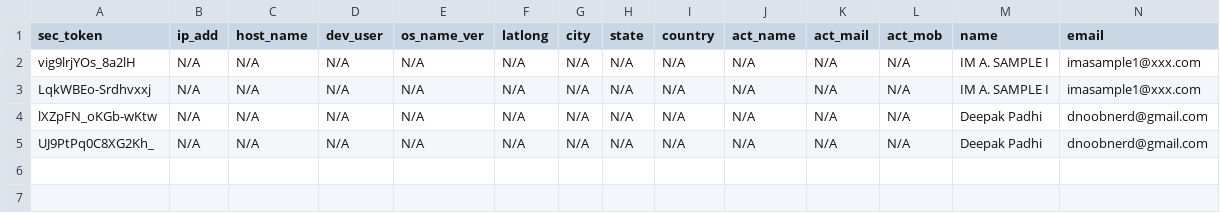
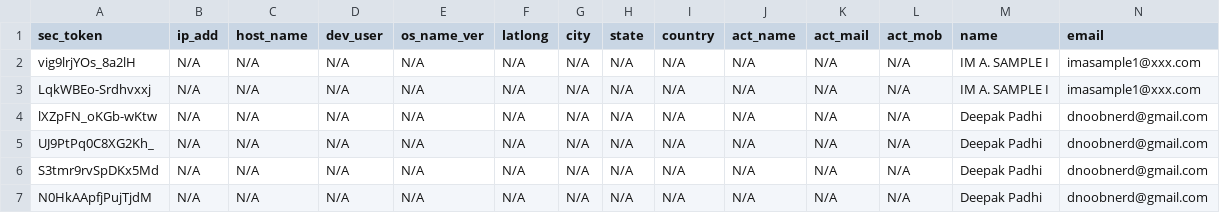
Before and after one commit to znixonz/MantapResume, a CSV file: AI-Resume-Analyzer/App/user_data.csv, drawn as a sheet; only a part is shown; rows hold the shown columns only; the diff names each change by its address in the sheet, - before the commit and + after, or states it on an @@ line.

```diff
--- a/AI-Resume-Analyzer/App/user_data.csv
+++ b/AI-Resume-Analyzer/App/user_data.csv
+row 6: S3tmr9rvSpDKx5Md | N/A | N/A | N/A | N/A | N/A | N/A | N/A | N/A | N/A | N/A | N/A | Deepak Padhi | dnoobnerd@gmail.com
+row 7: N0HkAApfjPujTjdM | N/A | N/A | N/A | N/A | N/A | N/A | N/A | N/A | N/A | N/A | N/A | Deepak Padhi | dnoobnerd@gmail.com
```
Also changed, not shown: 3 other files.
